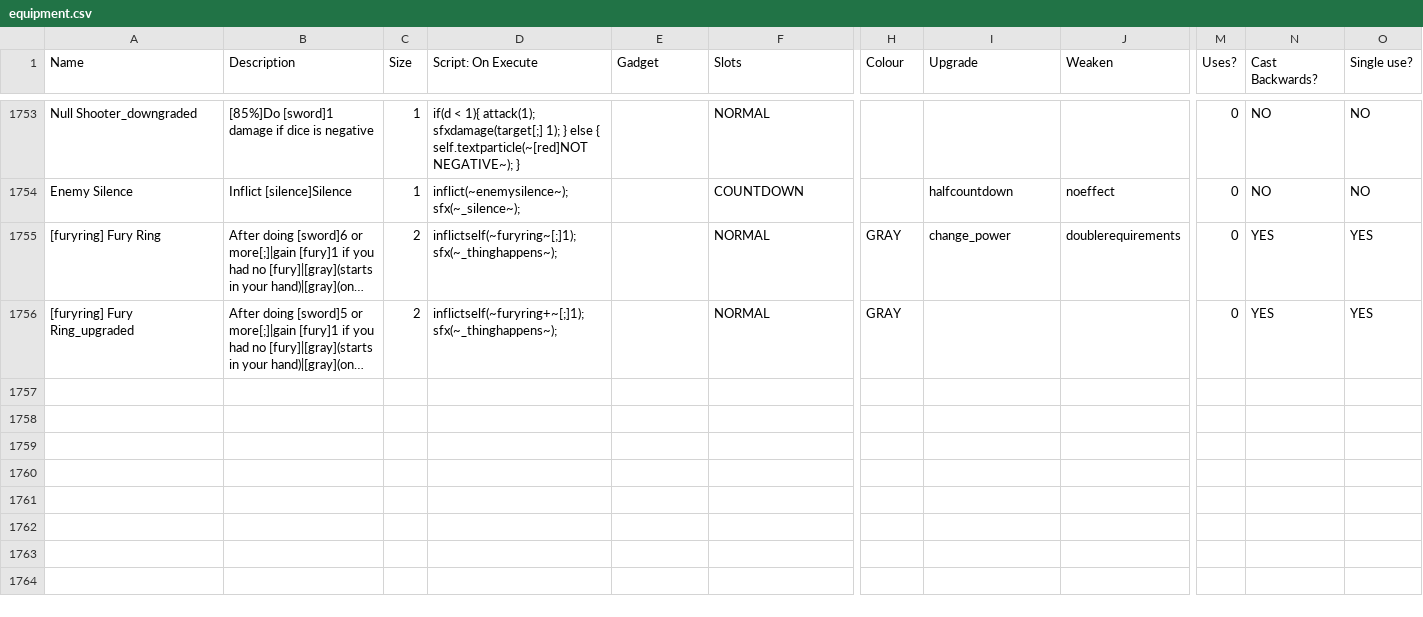
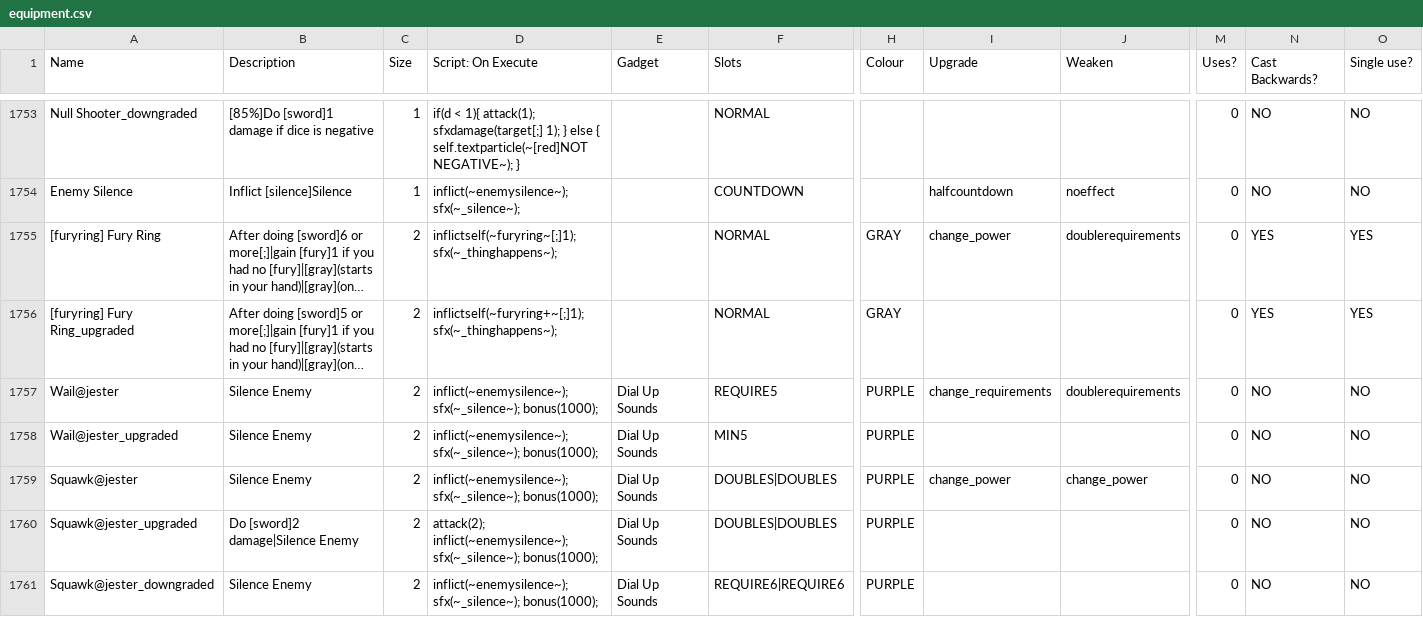
Before and after one commit to godisgoodmatt/christmasspecial, a CSV file: _append/data/text/equipment.csv, drawn as a sheet; only a part is shown, gaps mark what is left out; long unchanged cells end in …; rows hold the shown columns only; the diff names each change by its address in the sheet, - before the commit and + after, or states it on an @@ line.

Commit message:
new enemy sprites

```diff
--- a/_append/data/text/equipment.csv
+++ b/_append/data/text/equipment.csv
+row 1757: Wail@jester | Silence Enemy | 2 | inflict(~enemysilence~); sfx(~_silence~); bonus(1000); | Dial Up Sounds | REQUIRE5 | PURPLE | change_requirements | doublerequirements | 0 | NO | NO
+row 1758: Wail@jester_upgraded | Silence Enemy | 2 | inflict(~enemysilence~); sfx(~_silence~); bonus(1000); | Dial Up Sounds | MIN5 | PURPLE |  |  | 0 | NO | NO
+row 1759: Squawk@jester | Silence Enemy | 2 | inflict(~enemysilence~); sfx(~_silence~); bonus(1000); | Dial Up Sounds | DOUBLES|DOUBLES | PURPLE | change_power | change_power | 0 | NO | NO
+row 1760: Squawk@jester_upgraded | Do [sword]2 damage|Silence Enemy | 2 | attack(2); inflict(~enemysilence~); sfx(~_silence~); bonus(1000); | Dial Up Sounds | DOUBLES|DOUBLES | PURPLE |  |  | 0 | NO | NO
+row 1761: Squawk@jester_downgraded | Silence Enemy | 2 | inflict(~enemysilence~); sfx(~_silence~); bonus(1000); | Dial Up Sounds | REQUIRE6|REQUIRE6 | PURPLE |  |  | 0 | NO | NO
```
Also changed, not shown: _append/data/text/fighters.csv, data/text/episodes.csv, 4 other files.
